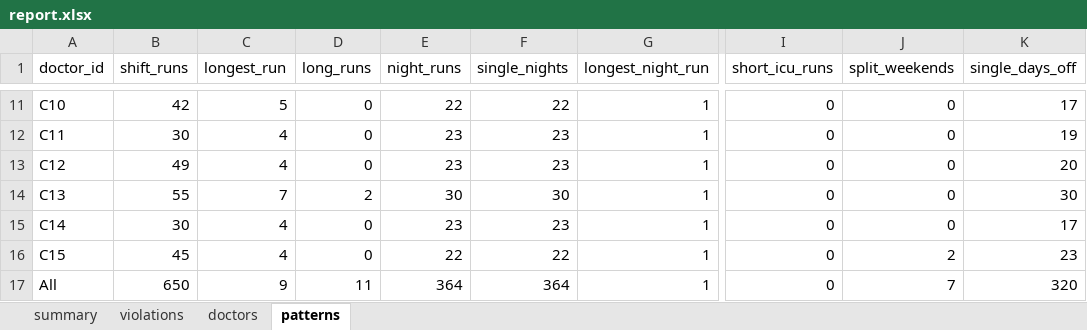
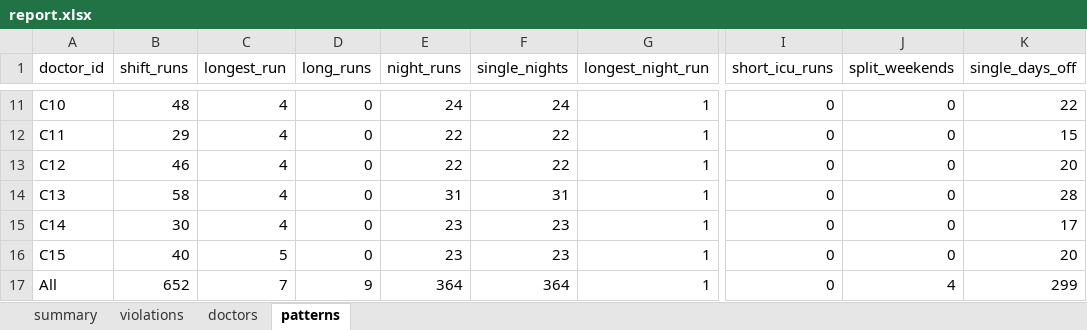
Before and after one commit to mark-jeffrey/rota-writer, an Excel workbook: examples/icu-consultants/report.xlsx, sheet patterns, drawn as a sheet; only a part is shown, gaps mark what is left out; values as stored, in another font and other column widths than the file's, no borders; table styles not drawn; the diff covers the shown part only; the diff names each change by its address in the sheet, - before the commit and + after, or states it on an @@ line.

```diff
--- a/examples/icu-consultants/report.xlsx (sheet patterns)
+++ b/examples/icu-consultants/report.xlsx (sheet patterns)
-B11 (shift_runs): 42
+B11 (shift_runs): 48
-C11 (longest_run): 5
+C11 (longest_run): 4
-E11 (night_runs): 22
+E11 (night_runs): 24
-F11 (single_nights): 22
+F11 (single_nights): 24
-K11 (single_days_off): 17
+K11 (single_days_off): 22
-B12 (shift_runs): 30
+B12 (shift_runs): 29
-E12:E13 (night_runs): 23
+E12:E13 (night_runs): 22
-F12:F13 (single_nights): 23
+F12:F13 (single_nights): 22
-K12 (single_days_off): 19
+K12 (single_days_off): 15
-B13 (shift_runs): 49
+B13 (shift_runs): 46
-B14 (shift_runs): 55
+B14 (shift_runs): 58
-C14 (longest_run): 7
+C14 (longest_run): 4
-D14 (long_runs): 2
+D14 (long_runs): 0
-E14 (night_runs): 30
+E14 (night_runs): 31
-F14 (single_nights): 30
+F14 (single_nights): 31
-K14 (single_days_off): 30
+K14 (single_days_off): 28
-B16 (shift_runs): 45
+B16 (shift_runs): 40
-C16 (longest_run): 4
+C16 (longest_run): 5
-E16 (night_runs): 22
+E16 (night_runs): 23
-F16 (single_nights): 22
+F16 (single_nights): 23
-J16 (split_weekends): 2
+J16 (split_weekends): 0
-K16 (single_days_off): 23
+K16 (single_days_off): 20
-B17 (shift_runs): 650
+B17 (shift_runs): 652
-C17 (longest_run): 9
+C17 (longest_run): 7
-D17 (long_runs): 11
+D17 (long_runs): 9
-J17 (split_weekends): 7
+J17 (split_weekends): 4
-K17 (single_days_off): 320
+K17 (single_days_off): 299
```
Also changed, not shown: 32 edited cells elsewhere in this sheet, sheet doctors, sheet violations, sheet summary, examples/icu-consultants/rota.xlsx, inst/extdata/icu_consultant_inputs.xlsx, 28 other files.
